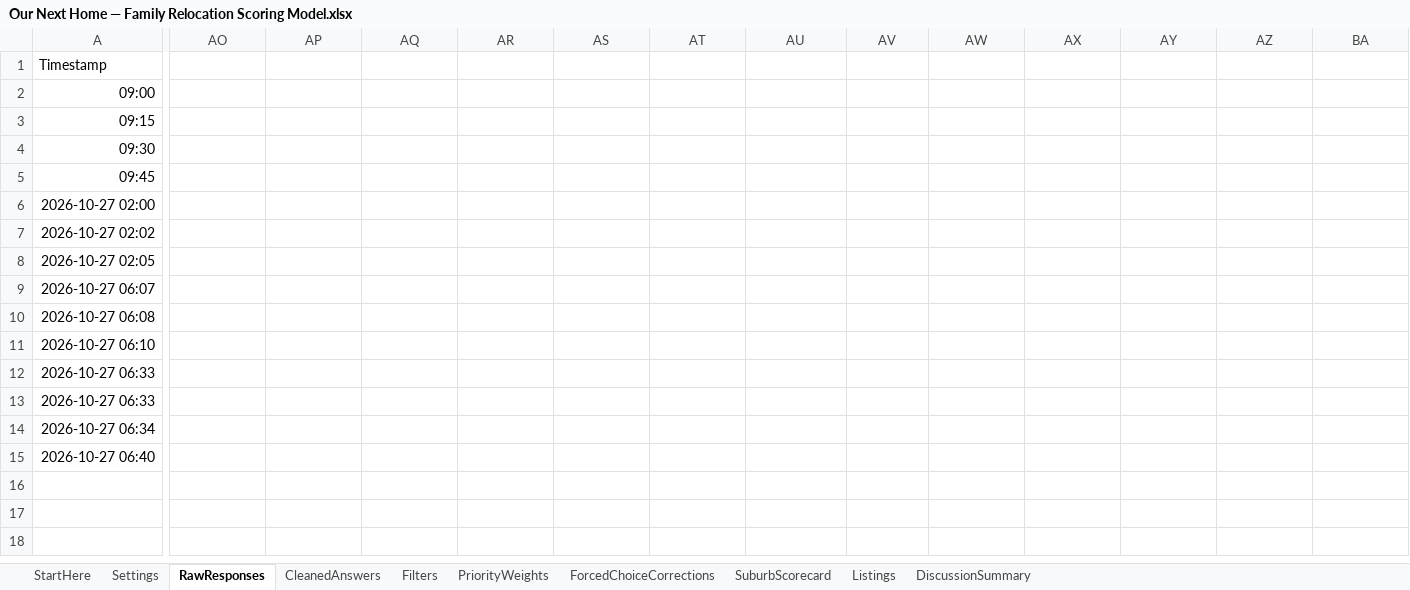
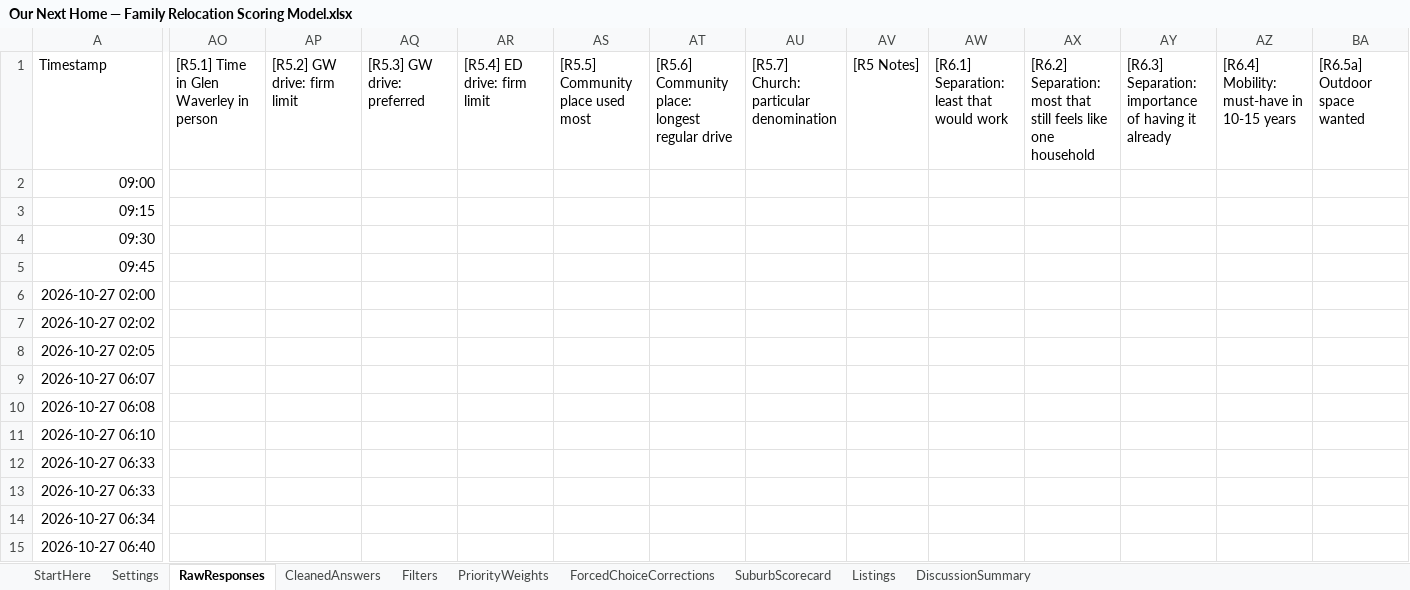
Before and after one commit to okgoogle13/parents-melbourne-move, an Excel workbook: Our Next Home — Family Relocation Scoring Model.xlsx, sheet RawResponses, drawn as a sheet; only a part is shown, gaps mark what is left out; values as stored, in another font and other column widths than the file's, no borders; the diff covers the shown part only; the diff names each change by its address in the sheet, - before the commit and + after, or states it on an @@ line.

```diff
--- a/Our Next Home — Family Relocation Scoring Model.xlsx (sheet RawResponses)
+++ b/Our Next Home — Family Relocation Scoring Model.xlsx (sheet RawResponses)
-AO1: (empty)
+AO1: [R5.1] Time in Glen Waverley in person
-AP1: (empty)
+AP1: [R5.2] GW drive: firm limit
-AQ1: (empty)
+AQ1: [R5.3] GW drive: preferred
-AR1: (empty)
+AR1: [R5.4] ED drive: firm limit
-AS1: (empty)
+AS1: [R5.5] Community place used most
-AT1: (empty)
+AT1: [R5.6] Community place: longest regular drive
-AU1: (empty)
+AU1: [R5.7] Church: particular denomination
-AV1: (empty)
+AV1: [R5 Notes]
-AW1: (empty)
+AW1: [R6.1] Separation: least that would work
-AX1: (empty)
+AX1: [R6.2] Separation: most that still feels like one household
-AY1: (empty)
+AY1: [R6.3] Separation: importance of having it already
-AZ1: (empty)
+AZ1: [R6.4] Mobility: must-have in 10-15 years
-BA1: (empty)
+BA1: [R6.5a] Outdoor space wanted
```
Also changed, not shown: 4 edited cells elsewhere in this sheet, sheet CleanedAnswers, sheet Settings, sheet Listings, sheet DiscussionSummary, sheet SuburbScorecard, 4 other files.
